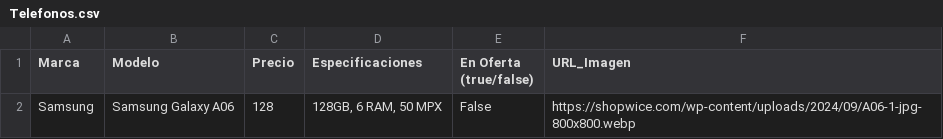
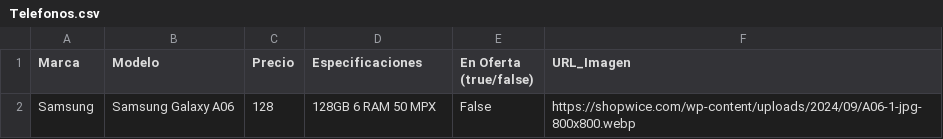
Before and after one commit to AVJZ30/TECNOSAM, a CSV file: Telefonos.csv, drawn as a sheet.

Commit message:
Update Telefonos.csv

```diff
--- a/Telefonos.csv
+++ b/Telefonos.csv
@@ -1,2 +1,2 @@
 Marca;Modelo;Precio;Especificaciones;En Oferta (true/false);URL_Imagen
-Samsung;Samsung Galaxy A06;128;"128GB, 6 RAM, 50 MPX";False;https://shopwice.com/wp-content/uploads/2024/09/A06-1-jpg-800x800.webp
+Samsung;Samsung Galaxy A06;128;128GB 6 RAM 50 MPX;False;https://shopwice.com/wp-content/uploads/2024/09/A06-1-jpg-800x800.webp
```
